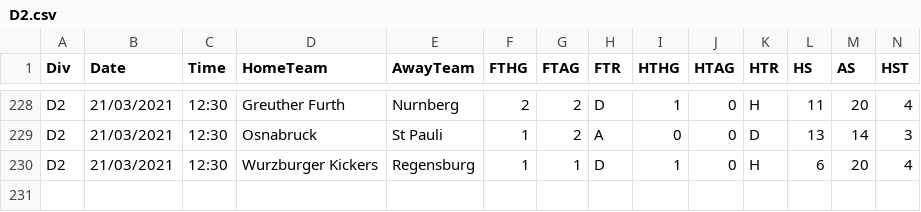
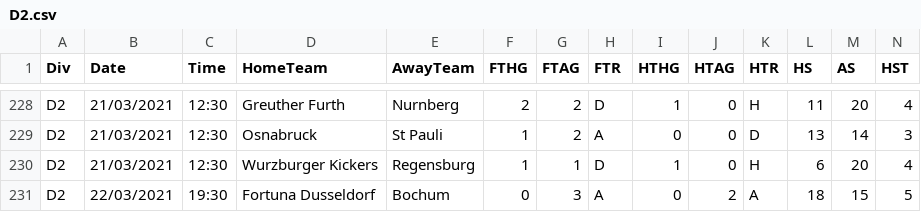
Before and after one commit to gitboyzorro5/FDAS, a CSV file: D2.csv, drawn as a sheet; only a part is shown, gaps mark what is left out; rows hold the shown columns only; the diff names each change by its address in the sheet, - before the commit and + after, or states it on an @@ line.

```diff
--- a/D2.csv
+++ b/D2.csv
+row 231: D2 | 22/03/2021 | 19:30 | Fortuna Dusseldorf | Bochum | 0 | 3 | A | 0 | 2 | A | 18 | 15 | 5
```
Also changed, not shown: SP2.csv, allteams20202021.csv, 13 other files.
